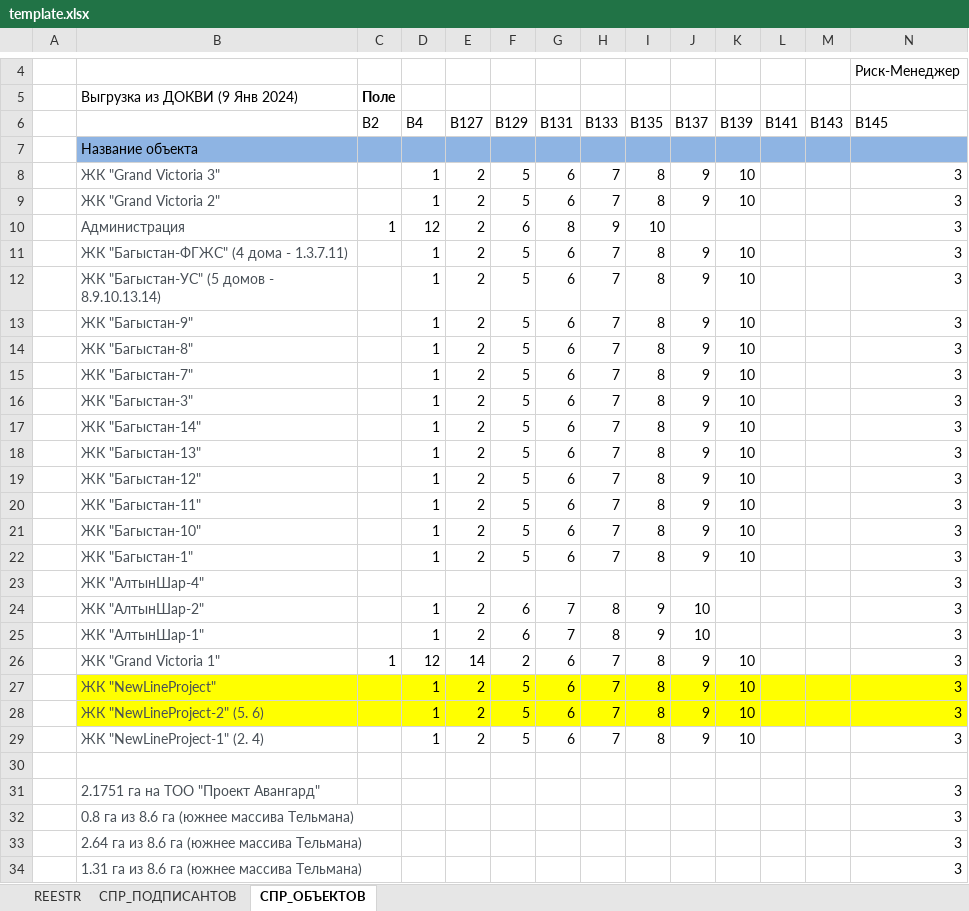
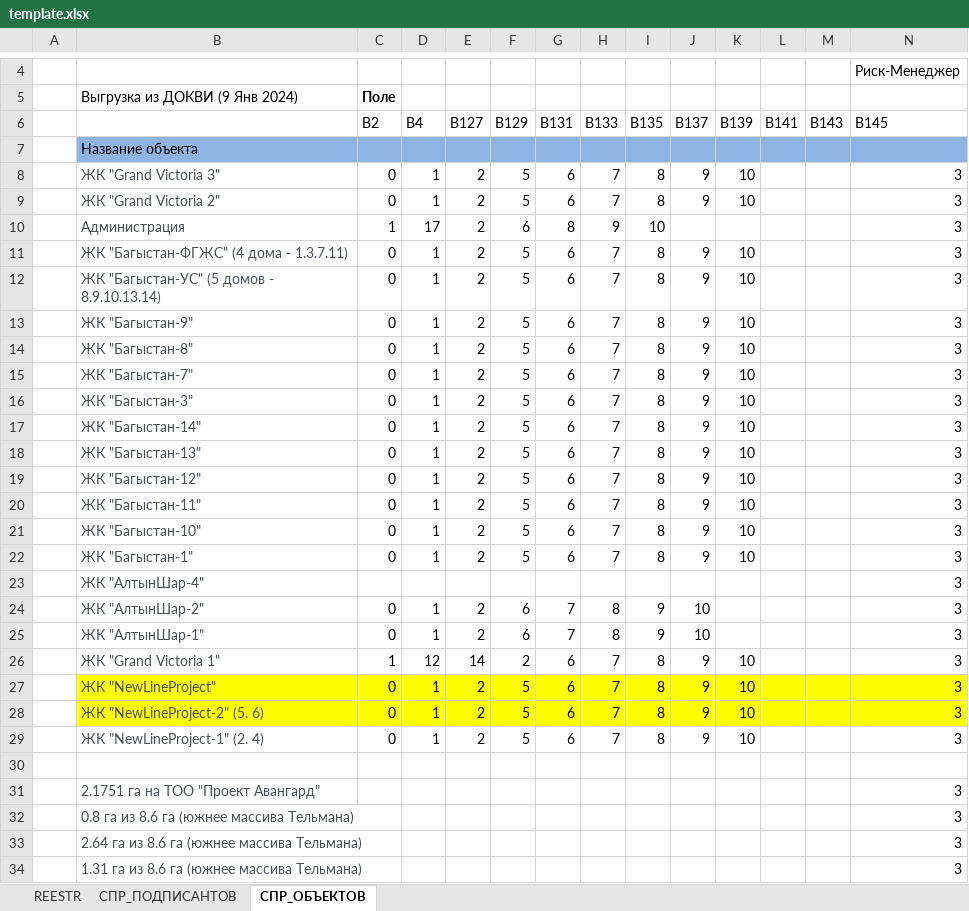
Before and after one commit to bazarbekovic131/excelium, an Excel workbook: v3/template.xlsx, sheet СПР_ОБЪЕКТОВ, drawn as a sheet; only a part is shown, gaps mark what is left out; values as stored, in another font and other column widths than the file's, no borders; the diff names each change by its address in the sheet, - before the commit and + after, or states it on an @@ line.

```diff
--- a/v3/template.xlsx (sheet СПР_ОБЪЕКТОВ)
+++ b/v3/template.xlsx (sheet СПР_ОБЪЕКТОВ)
-C8:C9 (B2): (empty)
+C8:C9 (B2): 0
-D10 (B4): 12
+D10 (B4): 17
-C11:C22 (B2): (empty)
+C11:C22 (B2): 0
-C24:C25 (B2): (empty)
+C24:C25 (B2): 0
-C27:C29 (B2): (empty)
+C27:C29 (B2): 0
```
Also changed, not shown: sheet СПР_ПОДПИСАНТОВ, sheet REESTR, 2 other files.
